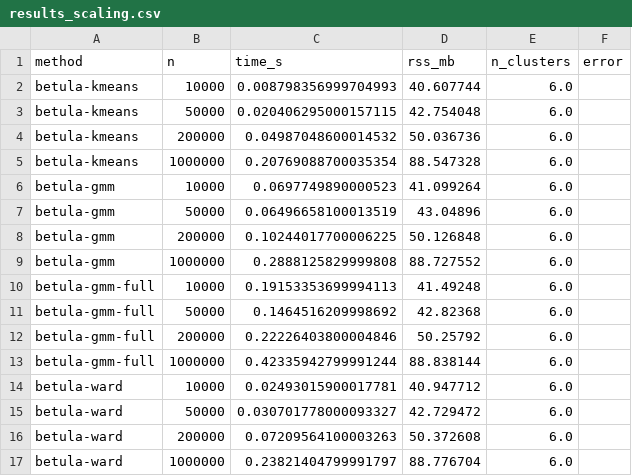
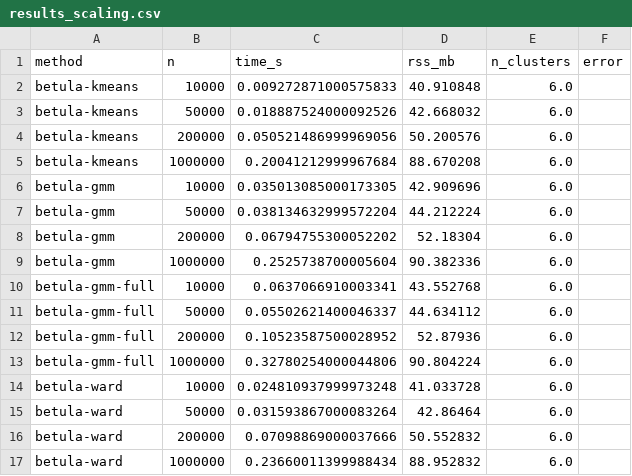
Before and after one commit to ilgrad/betula-cluster, a CSV file: bench/results_scaling.csv, drawn as a sheet; only a part is shown; the diff covers the shown part only.

Commit message:
bench: refresh scaling after GMM parallelization; document high-D rebuild cause
Re-measured scaling reflects the parallel GMM restarts: gmm-full @1M 0.42s -> 0.33s (all five heads now <= 1/3 s). Also record the diagnosed root cause of the MNIST high-D loss in RESULTS: the rebuild over-grows its threshold in 784-D and the tree collapses below its leaf budget (~769 of 2000 leaves, one holding ~13k points) — a budget-aware rebuild is future work.

```diff
--- a/bench/results_scaling.csv
+++ b/bench/results_scaling.csv
@@ -1,17 +1,17 @@
 method,n,time_s,rss_mb,n_clusters,error
-betula-kmeans,10000,0.008798356999704993,40.607744,6.0,
-betula-kmeans,50000,0.020406295000157115,42.754048,6.0,
-betula-kmeans,200000,0.04987048600014532,50.036736,6.0,
-betula-kmeans,1000000,0.20769088700035354,88.547328,6.0,
-betula-gmm,10000,0.0697749890000523,41.099264,6.0,
-betula-gmm,50000,0.06496658100013519,43.04896,6.0,
-betula-gmm,200000,0.10244017700006225,50.126848,6.0,
-betula-gmm,1000000,0.2888125829999808,88.727552,6.0,
-betula-gmm-full,10000,0.19153353699994113,41.49248,6.0,
-betula-gmm-full,50000,0.1464516209998692,42.82368,6.0,
-betula-gmm-full,200000,0.22226403800004846,50.25792,6.0,
-betula-gmm-full,1000000,0.42335942799991244,88.838144,6.0,
-betula-ward,10000,0.02493015900017781,40.947712,6.0,
-betula-ward,50000,0.030701778000093327,42.729472,6.0,
-betula-ward,200000,0.07209564100003263,50.372608,6.0,
-betula-ward,1000000,0.23821404799991797,88.776704,6.0,
+betula-kmeans,10000,0.009272871000575833,40.910848,6.0,
+betula-kmeans,50000,0.018887524000092526,42.668032,6.0,
+betula-kmeans,200000,0.050521486999969056,50.200576,6.0,
+betula-kmeans,1000000,0.20041212999967684,88.670208,6.0,
+betula-gmm,10000,0.035013085000173305,42.909696,6.0,
+betula-gmm,50000,0.038134632999572204,44.212224,6.0,
+betula-gmm,200000,0.06794755300052202,52.18304,6.0,
+betula-gmm,1000000,0.2525738700005604,90.382336,6.0,
+betula-gmm-full,10000,0.0637066910003341,43.552768,6.0,
+betula-gmm-full,50000,0.05502621400046337,44.634112,6.0,
+betula-gmm-full,200000,0.10523587500028952,52.87936,6.0,
+betula-gmm-full,1000000,0.32780254000044806,90.804224,6.0,
+betula-ward,10000,0.024810937999973248,41.033728,6.0,
+betula-ward,50000,0.031593867000083264,42.86464,6.0,
+betula-ward,200000,0.07098869000037666,50.552832,6.0,
+betula-ward,1000000,0.23660011399988434,88.952832,6.0,
```
Also changed, not shown: 44 edited cells elsewhere in this file, 3 other files.
